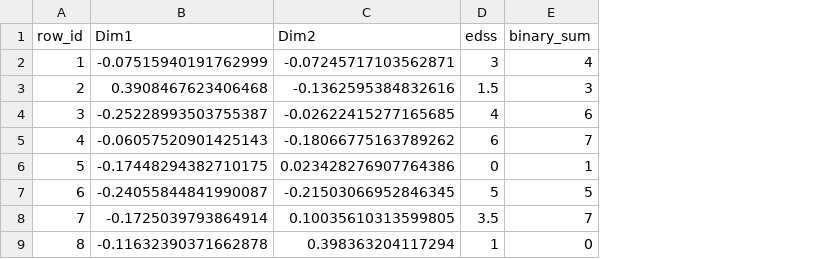
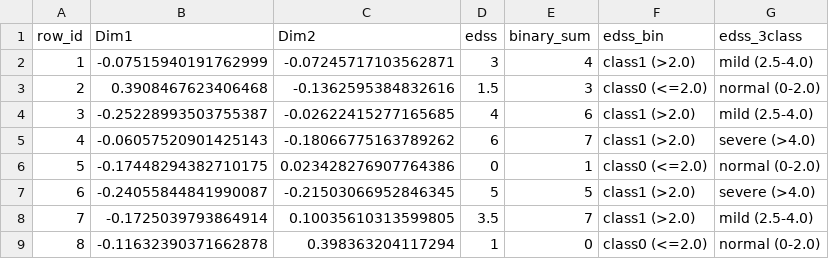
Before and after one commit to dariasimonetti/Progetto-SAD, a CSV file: outputs/tables/jaccard_cmdscale_2d.csv, drawn as a sheet; only a part is shown; the diff names each change by its address in the sheet, - before the commit and + after, or states it on an @@ line.

```diff
--- a/outputs/tables/jaccard_cmdscale_2d.csv
+++ b/outputs/tables/jaccard_cmdscale_2d.csv
+column F (edss_bin), rows 2-9: class1 (>2.0) | class0 (<=2.0) | class1 (>2.0) | class1 (>2.0) | class0 (<=2.0) | class1 (>2.0) | class1 (>2.0) | class0 (<=2.0)
+column G (edss_3class), rows 2-9: mild (2.5-4.0) | normal (0-2.0) | mild (2.5-4.0) | severe (>4.0) | normal (0-2.0) | severe (>4.0) | mild (2.5-4.0) | normal (0-2.0)
```
Also changed, not shown: outputs/logs/cleaning_log.csv, outputs/tables/data_dictionary.csv, 33 other files.
